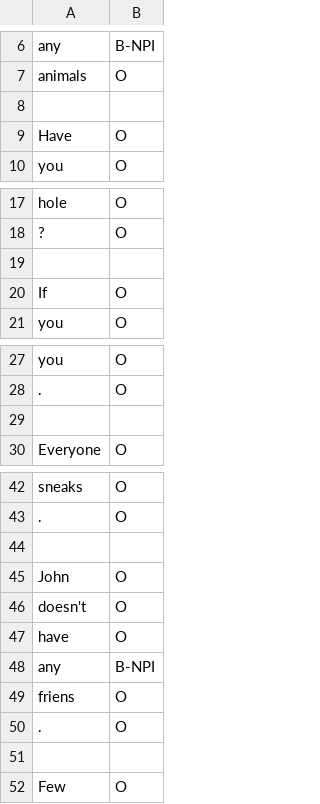
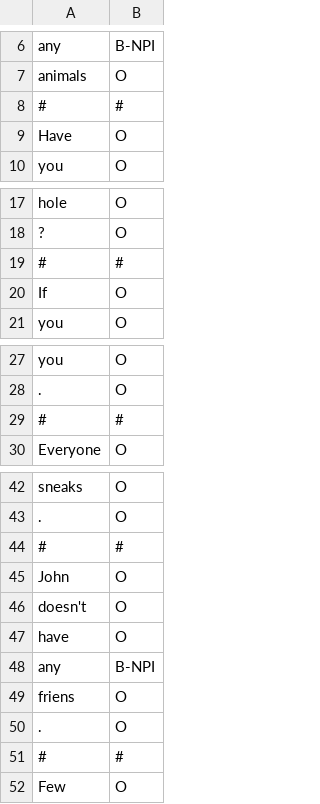
Before and after one commit to delphine-nguyen/NPI_memoire, a CSV file: data/fake_dataset.csv, drawn as a sheet; only a part is shown, gaps mark what is left out; the diff covers the shown part only.

Commit message:
(fix) Modification des séparations entre phrases
Avant les phrases étaient séparées par une ligne vide. Comme c'était pas pratique
avec la manière dont j'importe les données, j'ai séparé les phrases par une ligne
contenant "#,#".

```diff
--- a/data/fake_dataset.csv
+++ b/data/fake_dataset.csv
@@ -7,3 +7,3 @@ any,B-NPI
 animals,O
-
+#,#
 Have,O
@@ -18,3 +18,3 @@ hole,O
 ?,O
-
+#,#
 If,O
@@ -28,3 +28,3 @@ you,O
 .,O
-
+#,#
 Everyone,O
@@ -43,3 +43,3 @@ sneaks,O
 .,O
-
+#,#
 John,O
@@ -50,3 +50,3 @@ friens,O
 .,O
-
+#,#
 Few,O
```
Also changed, not shown: 1 added row and 8 edited cells elsewhere in this file.
